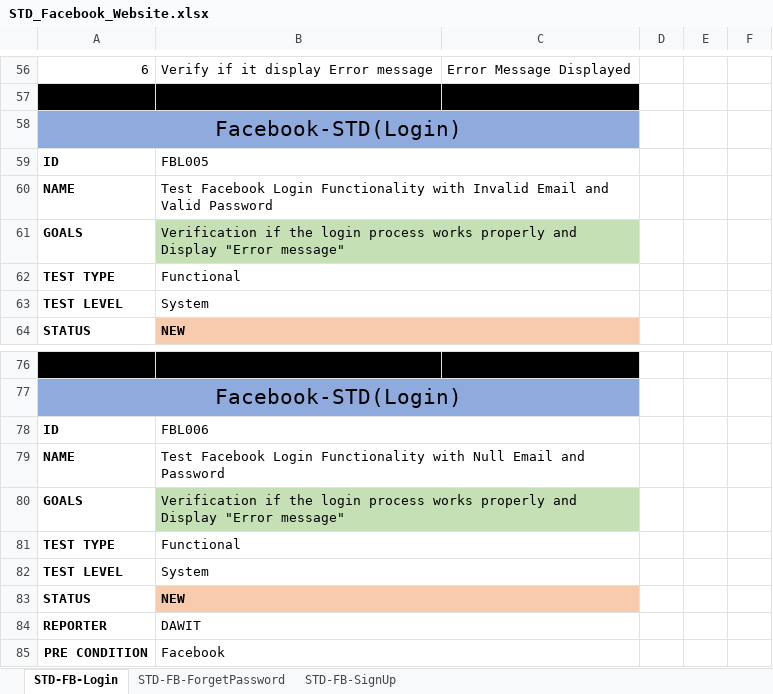
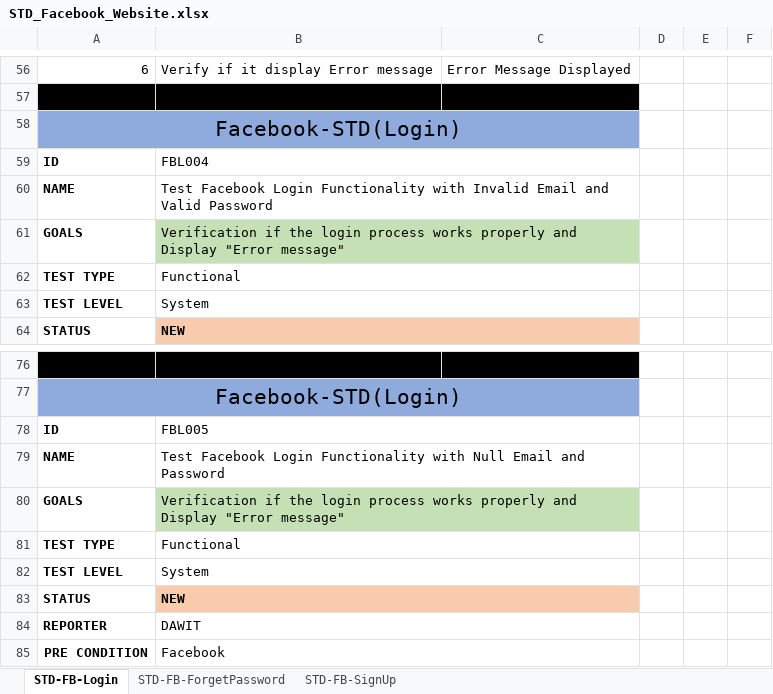
Before and after one commit to DawitSamson/Facebook_Selenium_test, an Excel workbook: STD_Facebook_Website.xlsx, sheet STD-FB-Login, drawn as a sheet; only a part is shown, gaps mark what is left out; values as stored, in another font and other column widths than the file's, no borders; conditional formats not drawn; the diff names each change by its address in the sheet, - before the commit and + after, or states it on an @@ line.

```diff
--- a/STD_Facebook_Website.xlsx (sheet STD-FB-Login)
+++ b/STD_Facebook_Website.xlsx (sheet STD-FB-Login)
-B59: FBL005
+B59: FBL004
-B78: FBL006
+B78: FBL005
```
Also changed, not shown: sheet STD-FB-SignUp, sheet STD-FB-ForgetPassword, 5 other files.
